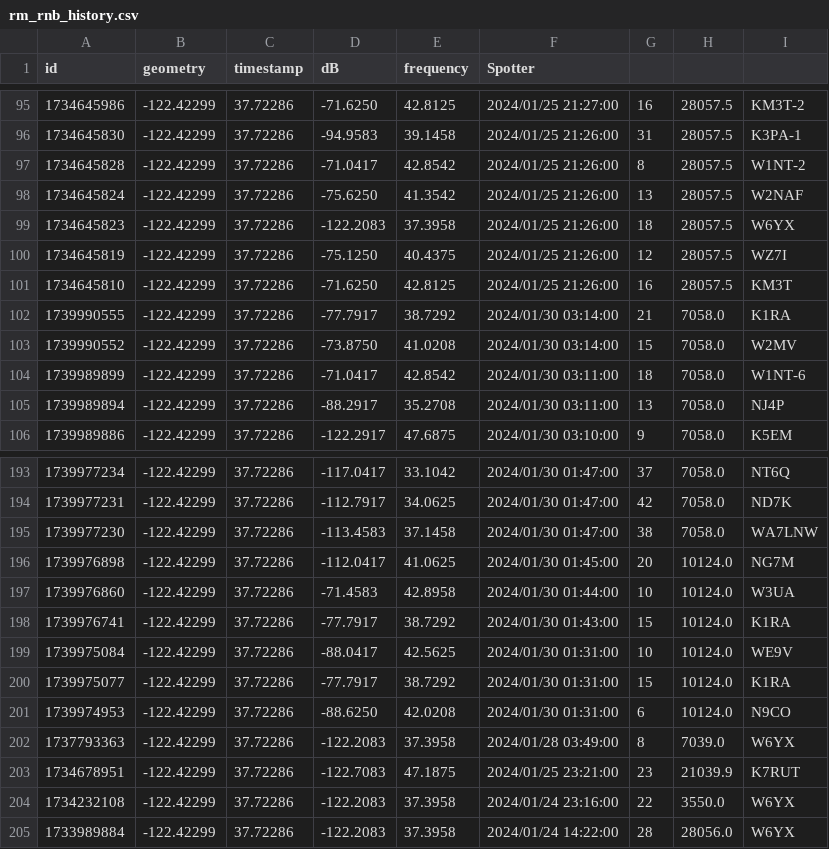
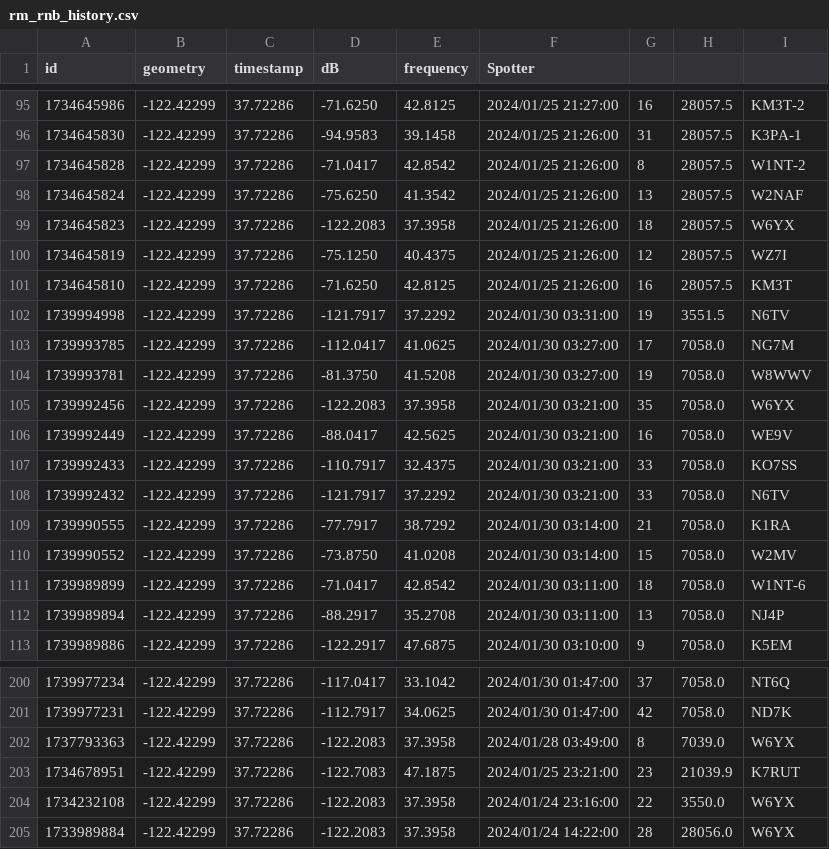
Before and after one commit to hcarter333/rm-rbn-history, a CSV file: rm_rnb_history.csv, drawn as a sheet; only a part is shown, gaps mark what is left out.

```diff
--- a/rm_rnb_history.csv
+++ b/rm_rnb_history.csv
@@ -101,2 +101,9 @@ id,geometry,timestamp,dB,frequency,Spotter
 1734645810,-122.42299,37.72286,-71.6250,42.8125,2024/01/25 21:26:00,16,28057.5,KM3T
+1739994998,-122.42299,37.72286,-121.7917,37.2292,2024/01/30 03:31:00,19,3551.5,N6TV
+1739993785,-122.42299,37.72286,-112.0417,41.0625,2024/01/30 03:27:00,17,7058.0,NG7M
+1739993781,-122.42299,37.72286,-81.3750,41.5208,2024/01/30 03:27:00,19,7058.0,W8WWV
+1739992456,-122.42299,37.72286,-122.2083,37.3958,2024/01/30 03:21:00,35,7058.0,W6YX
+1739992449,-122.42299,37.72286,-88.0417,42.5625,2024/01/30 03:21:00,16,7058.0,WE9V
+1739992433,-122.42299,37.72286,-110.7917,32.4375,2024/01/30 03:21:00,33,7058.0,KO7SS
+1739992432,-122.42299,37.72286,-121.7917,37.2292,2024/01/30 03:21:00,33,7058.0,N6TV
 1739990555,-122.42299,37.72286,-77.7917,38.7292,2024/01/30 03:14:00,21,7058.0,K1RA
@@ -194,9 +201,2 @@ id,geometry,timestamp,dB,frequency,Spotter
 1739977231,-122.42299,37.72286,-112.7917,34.0625,2024/01/30 01:47:00,42,7058.0,ND7K
-1739977230,-122.42299,37.72286,-113.4583,37.1458,2024/01/30 01:47:00,38,7058.0,WA7LNW
-1739976898,-122.42299,37.72286,-112.0417,41.0625,2024/01/30 01:45:00,20,10124.0,NG7M
-1739976860,-122.42299,37.72286,-71.4583,42.8958,2024/01/30 01:44:00,10,10124.0,W3UA
-1739976741,-122.42299,37.72286,-77.7917,38.7292,2024/01/30 01:43:00,15,10124.0,K1RA
-1739975084,-122.42299,37.72286,-88.0417,42.5625,2024/01/30 01:31:00,10,10124.0,WE9V
-1739975077,-122.42299,37.72286,-77.7917,38.7292,2024/01/30 01:31:00,15,10124.0,K1RA
-1739974953,-122.42299,37.72286,-88.6250,42.0208,2024/01/30 01:31:00,6,10124.0,N9CO
 1737793363,-122.42299,37.72286,-122.2083,37.3958,2024/01/28 03:49:00,8,7039.0,W6YX
```
Also changed, not shown: 3 other files.
